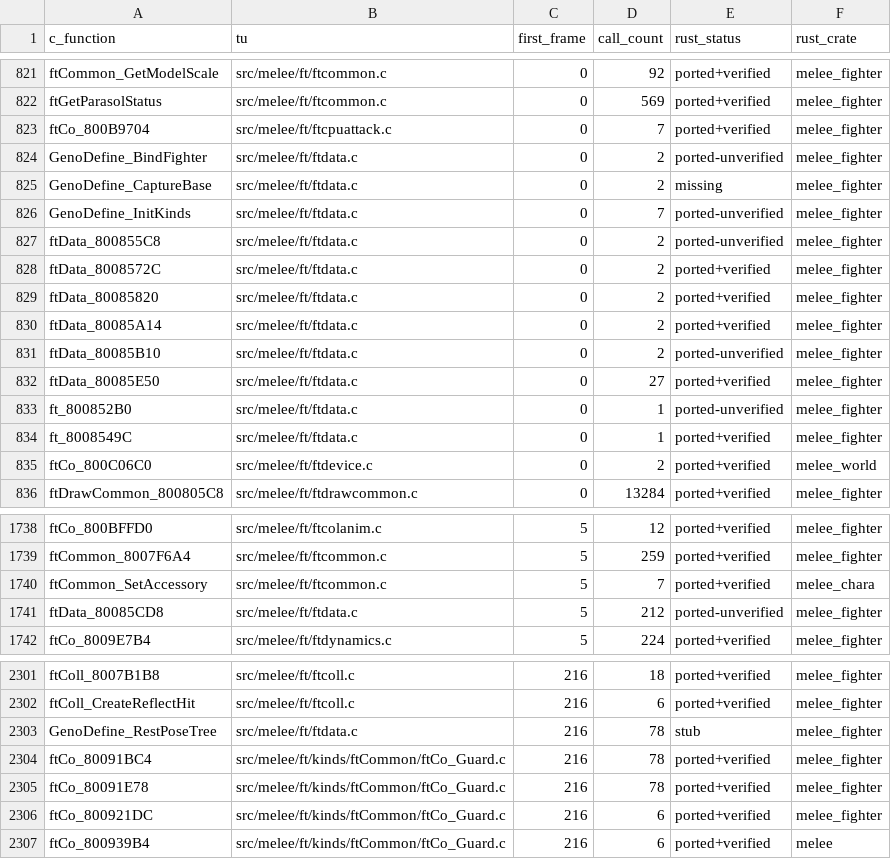
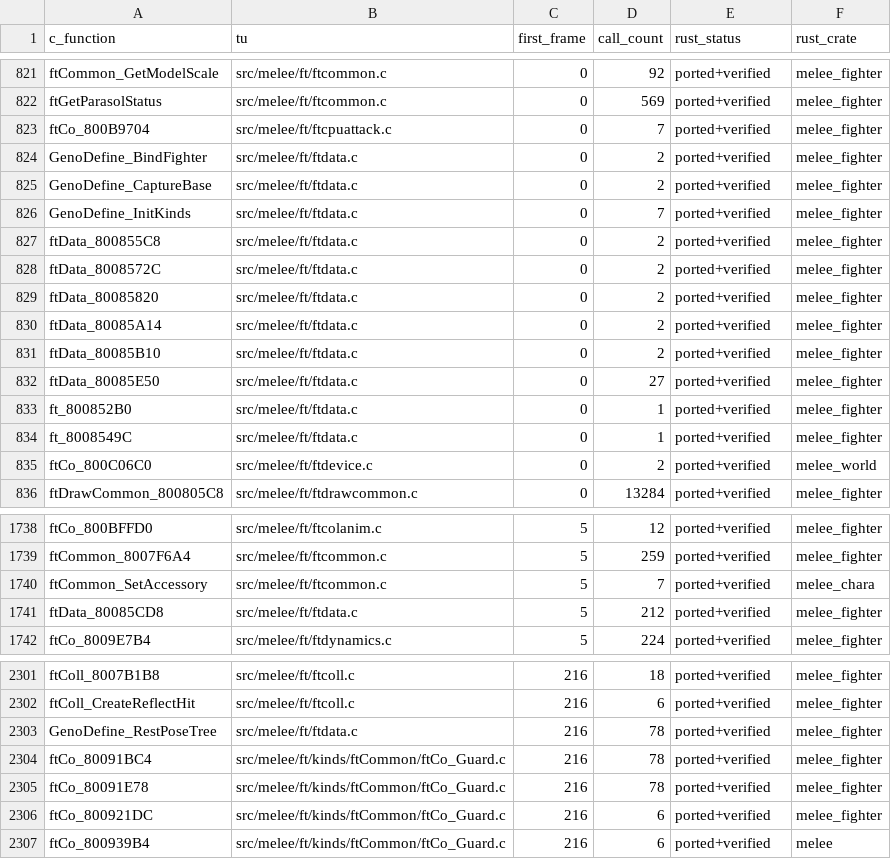
Before and after one commit to GurekamDhillon/melee, a CSV file: docs/rust-port/trace/pad_falcon_fox_fd.csv, drawn as a sheet; only a part is shown, gaps mark what is left out.

```diff
--- a/docs/rust-port/trace/pad_falcon_fox_fd.csv
+++ b/docs/rust-port/trace/pad_falcon_fox_fd.csv
@@ -823,6 +823,6 @@ ftGetParasolStatus,src/melee/ft/ftcommon.c,0,569,ported+verified,melee_fighter
 ftCo_800B9704,src/melee/ft/ftcpuattack.c,0,7,ported+verified,melee_fighter
-GenoDefine_BindFighter,src/melee/ft/ftdata.c,0,2,ported-unverified,melee_fighter
-GenoDefine_CaptureBase,src/melee/ft/ftdata.c,0,2,missing,melee_fighter
-GenoDefine_InitKinds,src/melee/ft/ftdata.c,0,7,ported-unverified,melee_fighter
-ftData_800855C8,src/melee/ft/ftdata.c,0,2,ported-unverified,melee_fighter
+GenoDefine_BindFighter,src/melee/ft/ftdata.c,0,2,ported+verified,melee_fighter
+GenoDefine_CaptureBase,src/melee/ft/ftdata.c,0,2,ported+verified,melee_fighter
+GenoDefine_InitKinds,src/melee/ft/ftdata.c,0,7,ported+verified,melee_fighter
+ftData_800855C8,src/melee/ft/ftdata.c,0,2,ported+verified,melee_fighter
 ftData_8008572C,src/melee/ft/ftdata.c,0,2,ported+verified,melee_fighter
@@ -830,5 +830,5 @@ ftData_80085820,src/melee/ft/ftdata.c,0,2,ported+verified,melee_fighter
 ftData_80085A14,src/melee/ft/ftdata.c,0,2,ported+verified,melee_fighter
-ftData_80085B10,src/melee/ft/ftdata.c,0,2,ported-unverified,melee_fighter
+ftData_80085B10,src/melee/ft/ftdata.c,0,2,ported+verified,melee_fighter
 ftData_80085E50,src/melee/ft/ftdata.c,0,27,ported+verified,melee_fighter
-ft_800852B0,src/melee/ft/ftdata.c,0,1,ported-unverified,melee_fighter
+ft_800852B0,src/melee/ft/ftdata.c,0,1,ported+verified,melee_fighter
 ft_8008549C,src/melee/ft/ftdata.c,0,1,ported+verified,melee_fighter
@@ -1740,3 +1740,3 @@ ftCommon_8007F6A4,src/melee/ft/ftcommon.c,5,259,ported+verified,melee_fighter
 ftCommon_SetAccessory,src/melee/ft/ftcommon.c,5,7,ported+verified,melee_chara
-ftData_80085CD8,src/melee/ft/ftdata.c,5,212,ported-unverified,melee_fighter
+ftData_80085CD8,src/melee/ft/ftdata.c,5,212,ported+verified,melee_fighter
 ftCo_8009E7B4,src/melee/ft/ftdynamics.c,5,224,ported+verified,melee_fighter
@@ -2302,3 +2302,3 @@ ftColl_8007B1B8,src/melee/ft/ftcoll.c,216,18,ported+verified,melee_fighter
 ftColl_CreateReflectHit,src/melee/ft/ftcoll.c,216,6,ported+verified,melee_fighter
-GenoDefine_RestPoseTree,src/melee/ft/ftdata.c,216,78,stub,melee_fighter
+GenoDefine_RestPoseTree,src/melee/ft/ftdata.c,216,78,ported+verified,melee_fighter
 ftCo_80091BC4,src/melee/ft/kinds/ftCommon/ftCo_Guard.c,216,78,ported+verified,melee_fighter
```
Also changed, not shown: 22 other files.
